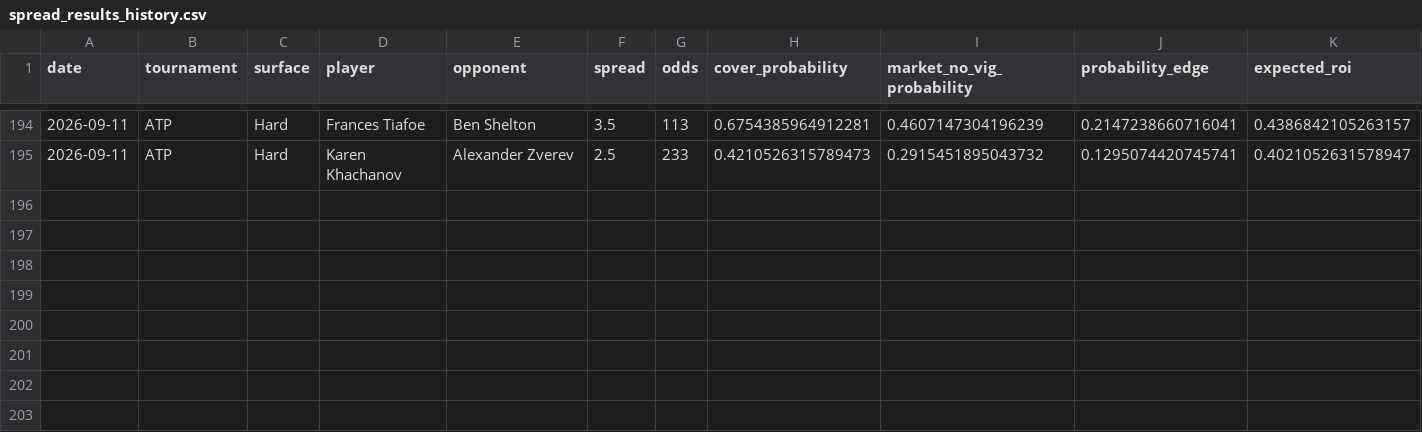
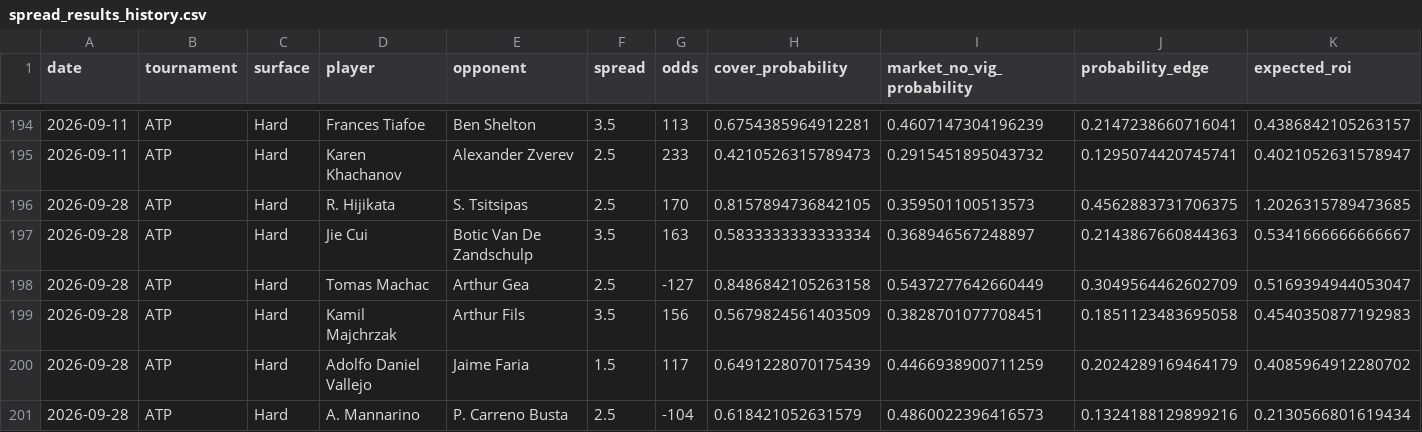
Before and after one commit to dchang0611/tennis-spread-model, a CSV file: tennis_model_output/spread_results_history.csv, drawn as a sheet; only a part is shown, gaps mark what is left out; rows hold the shown columns only; the diff names each change by its address in the sheet, - before the commit and + after, or states it on an @@ line.

```diff
--- a/tennis_model_output/spread_results_history.csv
+++ b/tennis_model_output/spread_results_history.csv
+row 196: 2026-09-28 | ATP | Hard | R. Hijikata | S. Tsitsipas | 2.5 | 170 | 0.8157894736842105 | 0.359501100513573 | 0.4562883731706375 | 1.2026315789473685
+row 197: 2026-09-28 | ATP | Hard | Jie Cui | Botic Van De Zandschulp | 3.5 | 163 | 0.5833333333333334 | 0.368946567248897 | 0.2143867660844363 | 0.5341666666666667
+row 198: 2026-09-28 | ATP | Hard | Tomas Machac | Arthur Gea | 2.5 | -127 | 0.8486842105263158 | 0.5437277642660449 | 0.3049564462602709 | 0.5169394944053047
+row 199: 2026-09-28 | ATP | Hard | Kamil Majchrzak | Arthur Fils | 3.5 | 156 | 0.5679824561403509 | 0.3828701077708451 | 0.1851123483695058 | 0.4540350877192983
+row 200: 2026-09-28 | ATP | Hard | Adolfo Daniel Vallejo | Jaime Faria | 1.5 | 117 | 0.6491228070175439 | 0.4466938900711259 | 0.2024289169464179 | 0.4085964912280702
+row 201: 2026-09-28 | ATP | Hard | A. Mannarino | P. Carreno Busta | 2.5 | -104 | 0.618421052631579 | 0.4860022396416573 | 0.1324188129899216 | 0.2130566801619434
```
Also changed, not shown: 5 other files.
